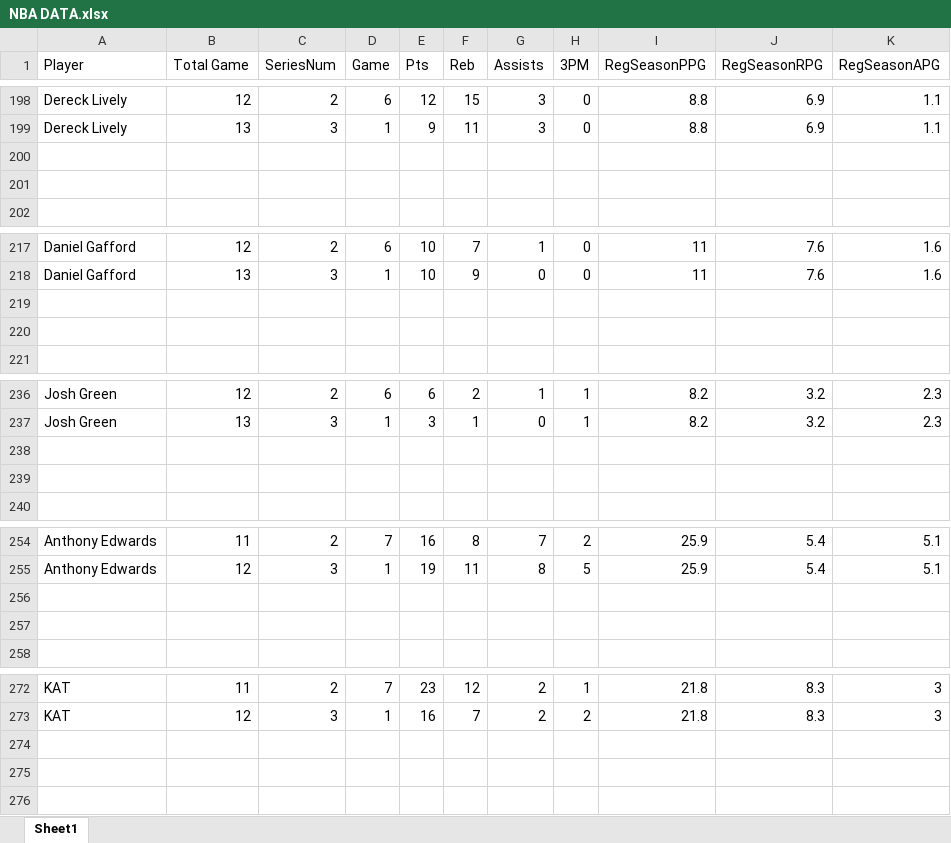
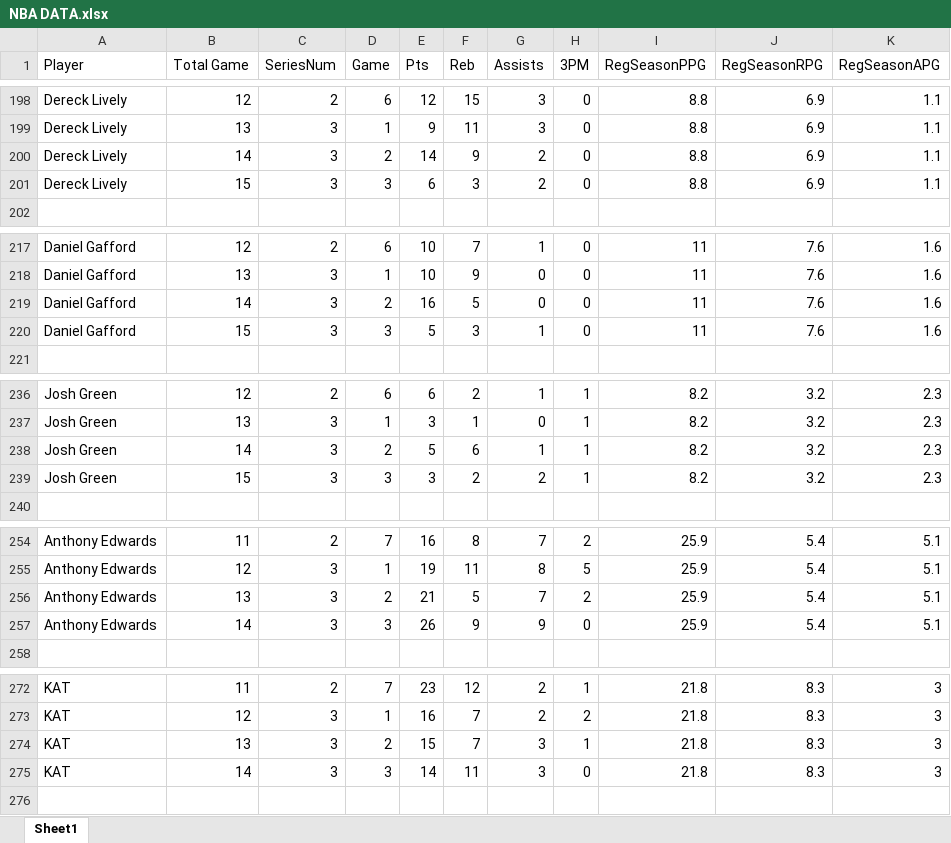
Before and after one commit to Mfensty/NBA-Playoff-Stat-Pred, an Excel workbook: NBA DATA.xlsx, sheet Sheet1, drawn as a sheet; only a part is shown, gaps mark what is left out; values as stored, in another font and other column widths than the file's, no borders; the diff covers the shown part only; the diff names each change by its address in the sheet, - before the commit and + after, or states it on an @@ line.

```diff
--- a/NBA DATA.xlsx (sheet Sheet1)
+++ b/NBA DATA.xlsx (sheet Sheet1)
-row 200: (empty)
+row 200: Dereck Lively | 14 | 3 | 2 | 14 | 9 | 2 | 0 | 8.8 | 6.9 | 1.1
-row 201: (empty)
+row 201: Dereck Lively | 15 | 3 | 3 | 6 | 3 | 2 | 0 | 8.8 | 6.9 | 1.1
-row 219: (empty)
+row 219: Daniel Gafford | 14 | 3 | 2 | 16 | 5 | 0 | 0 | 11 | 7.6 | 1.6
-row 220: (empty)
+row 220: Daniel Gafford | 15 | 3 | 3 | 5 | 3 | 1 | 0 | 11 | 7.6 | 1.6
-row 238: (empty)
+row 238: Josh Green | 14 | 3 | 2 | 5 | 6 | 1 | 1 | 8.2 | 3.2 | 2.3
-row 239: (empty)
+row 239: Josh Green | 15 | 3 | 3 | 3 | 2 | 2 | 1 | 8.2 | 3.2 | 2.3
-row 256: (empty)
+row 256: Anthony Edwards | 13 | 3 | 2 | 21 | 5 | 7 | 2 | 25.9 | 5.4 | 5.1
-row 257: (empty)
+row 257: Anthony Edwards | 14 | 3 | 3 | 26 | 9 | 9 | 0 | 25.9 | 5.4 | 5.1
-row 274: (empty)
+row 274: KAT | 13 | 3 | 2 | 15 | 7 | 3 | 1 | 21.8 | 8.3 | 3
-row 275: (empty)
+row 275: KAT | 14 | 3 | 3 | 14 | 11 | 3 | 0 | 21.8 | 8.3 | 3
```
Also changed, not shown: 2 added rows and 264 edited cells elsewhere in this sheet, 3 other files.
